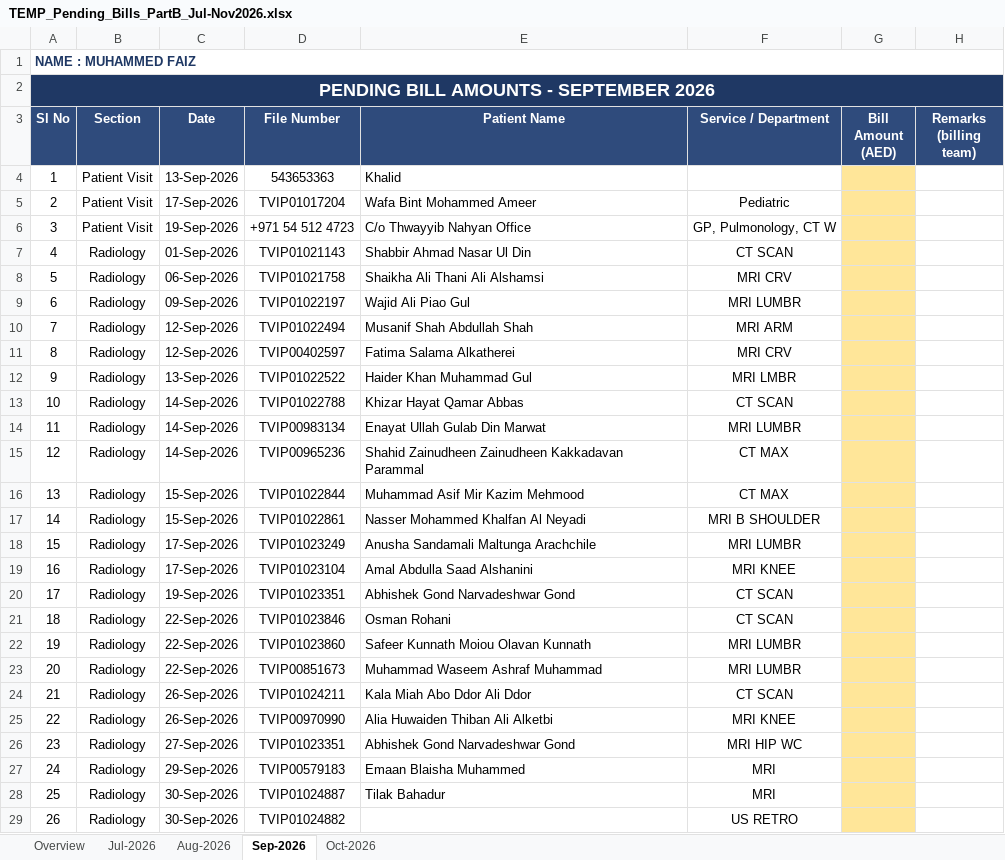
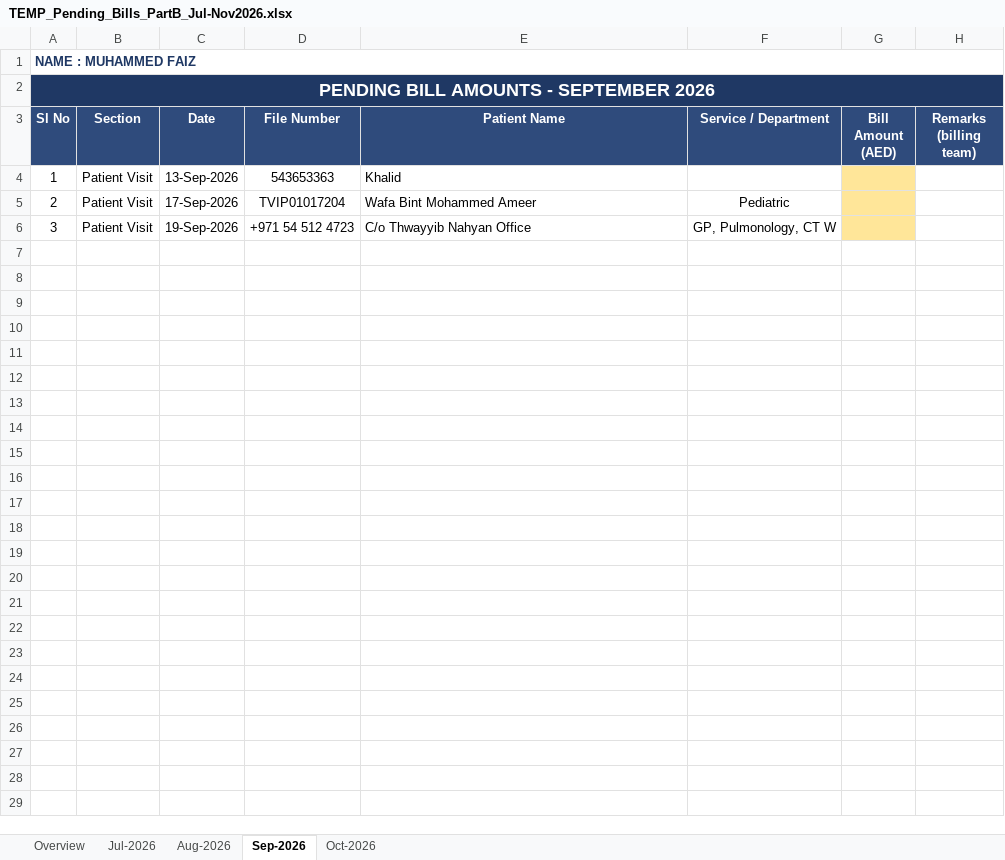
Before and after one commit to faizpachu313-star/patient-report, an Excel workbook: TEMP_Pending_Bills_PartB_Jul-Nov2026.xlsx, sheet Sep-2026, drawn as a sheet; values as stored, in another font and other column widths than the file's, no borders; the diff names each change by its address in the sheet, - before the commit and + after, or states it on an @@ line.

```diff
--- a/TEMP_Pending_Bills_PartB_Jul-Nov2026.xlsx (sheet Sep-2026)
+++ b/TEMP_Pending_Bills_PartB_Jul-Nov2026.xlsx (sheet Sep-2026)
-row 7: 4 | Radiology | 01-Sep-2026 | TVIP01021143 | Shabbir Ahmad Nasar Ul Din | CT SCAN
-row 8: 5 | Radiology | 06-Sep-2026 | TVIP01021758 | Shaikha Ali Thani Ali Alshamsi | MRI CRV
-row 9: 6 | Radiology | 09-Sep-2026 | TVIP01022197 | Wajid Ali Piao Gul | MRI LUMBR
-row 10: 7 | Radiology | 12-Sep-2026 | TVIP01022494 | Musanif Shah Abdullah Shah | MRI ARM
-row 11: 8 | Radiology | 12-Sep-2026 | TVIP00402597 | Fatima Salama Alkatherei | MRI CRV
-row 12: 9 | Radiology | 13-Sep-2026 | TVIP01022522 | Haider Khan Muhammad Gul | MRI LMBR
-row 13: 10 | Radiology | 14-Sep-2026 | TVIP01022788 | Khizar Hayat Qamar Abbas | CT SCAN
-row 14: 11 | Radiology | 14-Sep-2026 | TVIP00983134 | Enayat Ullah Gulab Din Marwat | MRI LUMBR
-row 15: 12 | Radiology | 14-Sep-2026 | TVIP00965236 | Shahid Zainudheen Zainudheen Kakkadavan Parammal | CT MAX
-row 16: 13 | Radiology | 15-Sep-2026 | TVIP01022844 | Muhammad Asif Mir Kazim Mehmood | CT MAX
-row 17: 14 | Radiology | 15-Sep-2026 | TVIP01022861 | Nasser Mohammed Khalfan Al Neyadi | MRI B SHOULDER
-row 18: 15 | Radiology | 17-Sep-2026 | TVIP01023249 | Anusha Sandamali Maltunga Arachchile | MRI LUMBR
-row 19: 16 | Radiology | 17-Sep-2026 | TVIP01023104 | Amal Abdulla Saad Alshanini | MRI KNEE
-row 20: 17 | Radiology | 19-Sep-2026 | TVIP01023351 | Abhishek Gond Narvadeshwar Gond | CT SCAN
-row 21: 18 | Radiology | 22-Sep-2026 | TVIP01023846 | Osman Rohani | CT SCAN
-row 22: 19 | Radiology | 22-Sep-2026 | TVIP01023860 | Safeer Kunnath Moiou Olavan Kunnath | MRI LUMBR
-row 23: 20 | Radiology | 22-Sep-2026 | TVIP00851673 | Muhammad Waseem Ashraf Muhammad | MRI LUMBR
-row 24: 21 | Radiology | 26-Sep-2026 | TVIP01024211 | Kala Miah Abo Ddor Ali Ddor | CT SCAN
-row 25: 22 | Radiology | 26-Sep-2026 | TVIP00970990 | Alia Huwaiden Thiban Ali Alketbi | MRI KNEE
-row 26: 23 | Radiology | 27-Sep-2026 | TVIP01023351 | Abhishek Gond Narvadeshwar Gond | MRI HIP WC
-row 27: 24 | Radiology | 29-Sep-2026 | TVIP00579183 | Emaan Blaisha Muhammed | MRI
-row 28: 25 | Radiology | 30-Sep-2026 | TVIP01024887 | Tilak Bahadur | MRI
-row 29: 26 | Radiology | 30-Sep-2026 | TVIP01024882 |  | US RETRO
```
Also changed, not shown: sheet Aug-2026, sheet Overview, Faiz_Patient_Data_Master_Nov2025-Nov2026.xlsx, TEMP_Part_A_Nov2025-Jun2026.xlsx, 5 other files.
